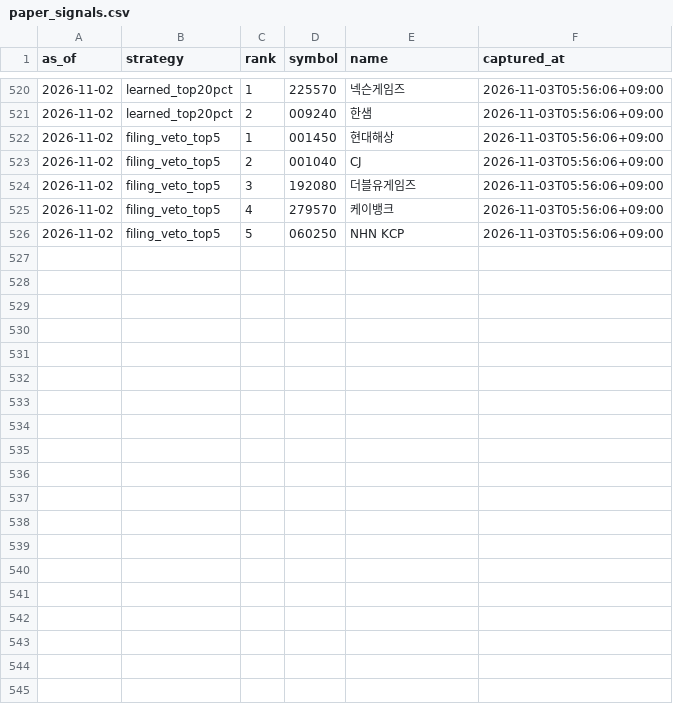
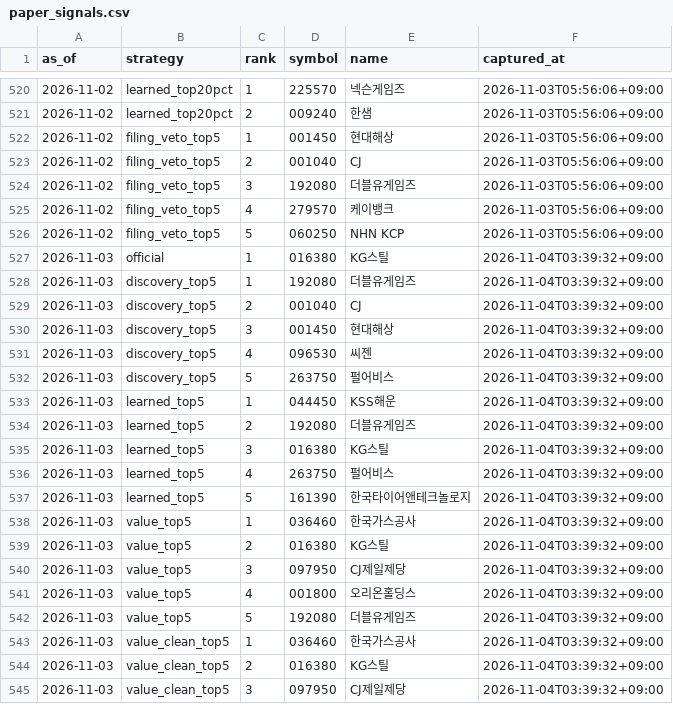
Before and after one commit to LEOSONG727/kis-foreign-flow-report, a CSV file: data/paper_signals.csv, drawn as a sheet; only a part is shown, gaps mark what is left out; the diff covers the shown part only; the diff names each change by its address in the sheet, - before the commit and + after, or states it on an @@ line.

```diff
--- a/data/paper_signals.csv
+++ b/data/paper_signals.csv
+row 527: 2026-11-03 | official | 1 | 016380 | KG스틸 | 2026-11-04T03:39:32+09:00
+row 528: 2026-11-03 | discovery_top5 | 1 | 192080 | 더블유게임즈 | 2026-11-04T03:39:32+09:00
+row 529: 2026-11-03 | discovery_top5 | 2 | 001040 | CJ | 2026-11-04T03:39:32+09:00
+row 530: 2026-11-03 | discovery_top5 | 3 | 001450 | 현대해상 | 2026-11-04T03:39:32+09:00
+row 531: 2026-11-03 | discovery_top5 | 4 | 096530 | 씨젠 | 2026-11-04T03:39:32+09:00
+row 532: 2026-11-03 | discovery_top5 | 5 | 263750 | 펄어비스 | 2026-11-04T03:39:32+09:00
+row 533: 2026-11-03 | learned_top5 | 1 | 044450 | KSS해운 | 2026-11-04T03:39:32+09:00
+row 534: 2026-11-03 | learned_top5 | 2 | 192080 | 더블유게임즈 | 2026-11-04T03:39:32+09:00
+row 535: 2026-11-03 | learned_top5 | 3 | 016380 | KG스틸 | 2026-11-04T03:39:32+09:00
+row 536: 2026-11-03 | learned_top5 | 4 | 263750 | 펄어비스 | 2026-11-04T03:39:32+09:00
+row 537: 2026-11-03 | learned_top5 | 5 | 161390 | 한국타이어앤테크놀로지 | 2026-11-04T03:39:32+09:00
+row 538: 2026-11-03 | value_top5 | 1 | 036460 | 한국가스공사 | 2026-11-04T03:39:32+09:00
+row 539: 2026-11-03 | value_top5 | 2 | 016380 | KG스틸 | 2026-11-04T03:39:32+09:00
+row 540: 2026-11-03 | value_top5 | 3 | 097950 | CJ제일제당 | 2026-11-04T03:39:32+09:00
+row 541: 2026-11-03 | value_top5 | 4 | 001800 | 오리온홀딩스 | 2026-11-04T03:39:32+09:00
+row 542: 2026-11-03 | value_top5 | 5 | 192080 | 더블유게임즈 | 2026-11-04T03:39:32+09:00
+row 543: 2026-11-03 | value_clean_top5 | 1 | 036460 | 한국가스공사 | 2026-11-04T03:39:32+09:00
+row 544: 2026-11-03 | value_clean_top5 | 2 | 016380 | KG스틸 | 2026-11-04T03:39:32+09:00
+row 545: 2026-11-03 | value_clean_top5 | 3 | 097950 | CJ제일제당 | 2026-11-04T03:39:32+09:00
```
Also changed, not shown: 9 added rows elsewhere in this file, data/jev_event_live.csv, data/jev_experiment.csv, 24 other files.
